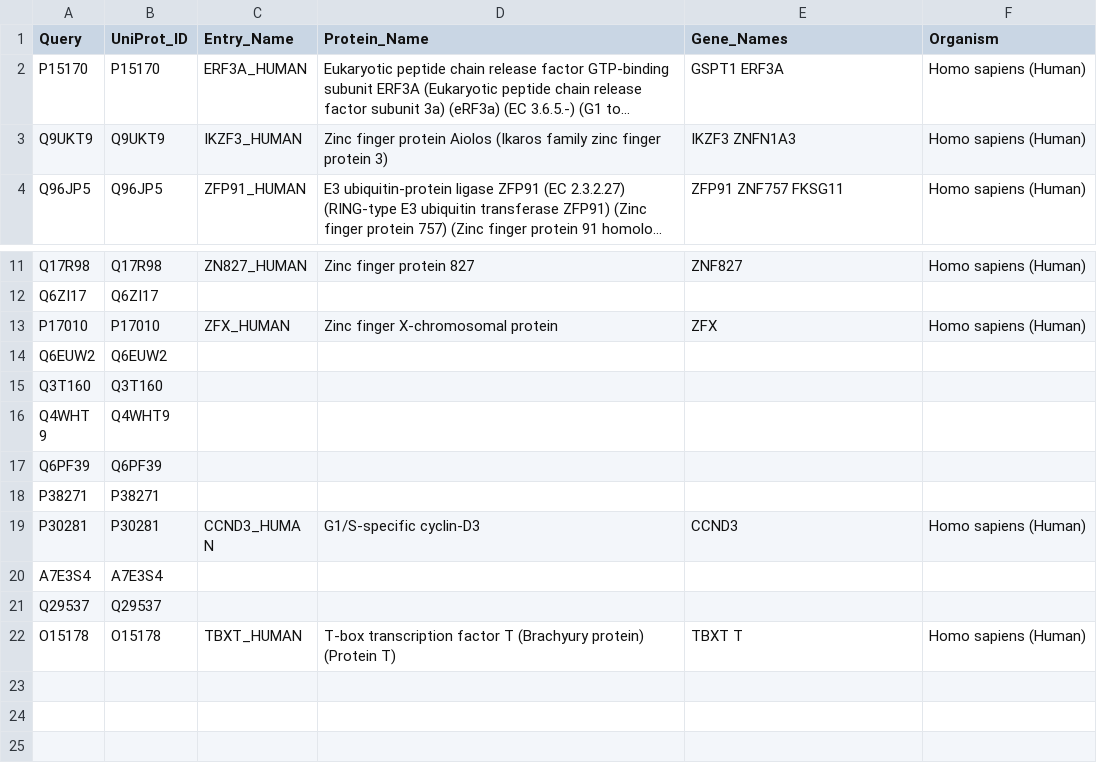
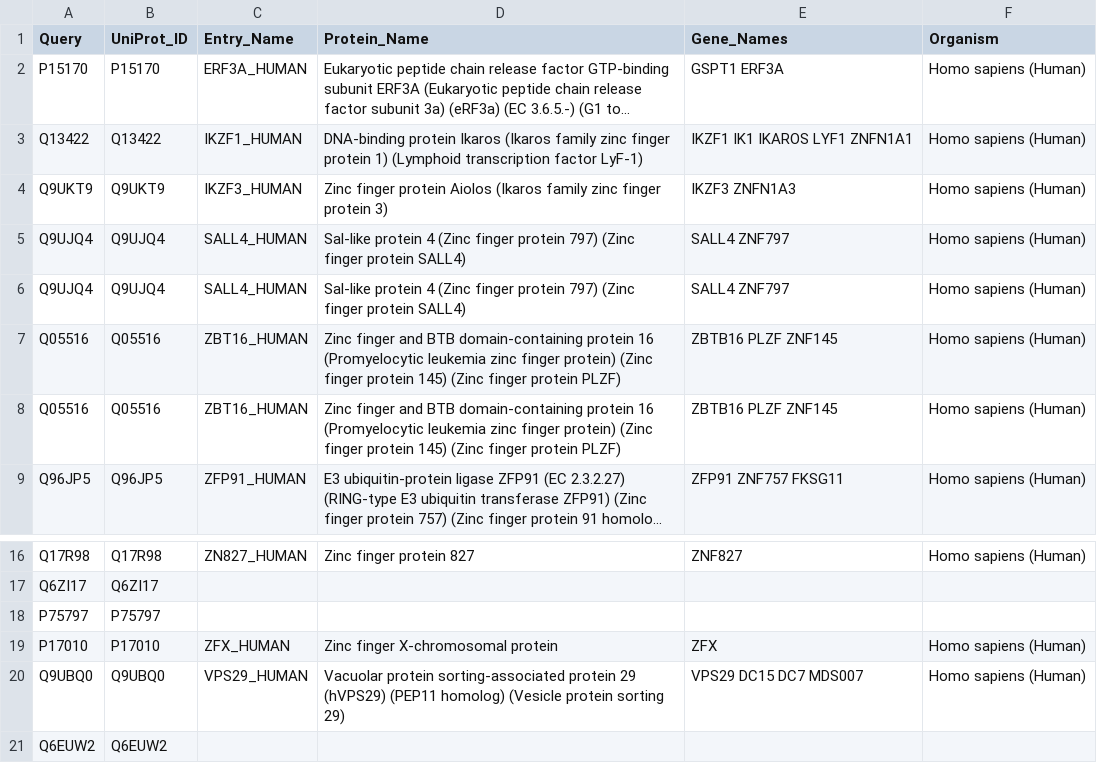
Before and after one commit to gapuzjia/LigronBio-Internship, a CSV file: protein_to_uniprot.csv, drawn as a sheet; only a part is shown, gaps mark what is left out; the shorter side is filled out with more unchanged rows; long unchanged cells end in …; the diff names each change by its address in the sheet, - before the commit and + after, or states it on an @@ line.

```diff
--- a/protein_to_uniprot.csv
+++ b/protein_to_uniprot.csv
+row 3: Q13422 | Q13422 | IKZF1_HUMAN | DNA-binding protein Ikaros (Ikaros family zinc finger protein 1) (Lymphoid transcription factor LyF-1) | IKZF1 IK1 IKAROS LYF1 ZNFN1A1 | Homo sapiens (Human)
+row 5: Q9UJQ4 | Q9UJQ4 | SALL4_HUMAN | Sal-like protein 4 (Zinc finger protein 797) (Zinc finger protein SALL4) | SALL4 ZNF797 | Homo sapiens (Human)
+row 6: Q9UJQ4 | Q9UJQ4 | SALL4_HUMAN | Sal-like protein 4 (Zinc finger protein 797) (Zinc finger protein SALL4) | SALL4 ZNF797 | Homo sapiens (Human)
+row 7: Q05516 | Q05516 | ZBT16_HUMAN | Zinc finger and BTB domain-containing protein 16 (Promyelocytic leukemia zinc finger protein) (Zinc finger protein 145) (Zinc finger protein PLZF) | ZBTB16 PLZF ZNF145 | Homo sapiens (Human)
+row 8: Q05516 | Q05516 | ZBT16_HUMAN | Zinc finger and BTB domain-containing protein 16 (Promyelocytic leukemia zinc finger protein) (Zinc finger protein 145) (Zinc finger protein PLZF) | ZBTB16 PLZF ZNF145 | Homo sapiens (Human)
+row 18: P75797 | P75797
+row 20: Q9UBQ0 | Q9UBQ0 | VPS29_HUMAN | Vacuolar protein sorting-associated protein 29 (hVPS29) (PEP11 homolog) (Vesicle protein sorting 29) | VPS29 DC15 DC7 MDS007 | Homo sapiens (Human)
```
Also changed, not shown: degrons.csv, 3 other files.
